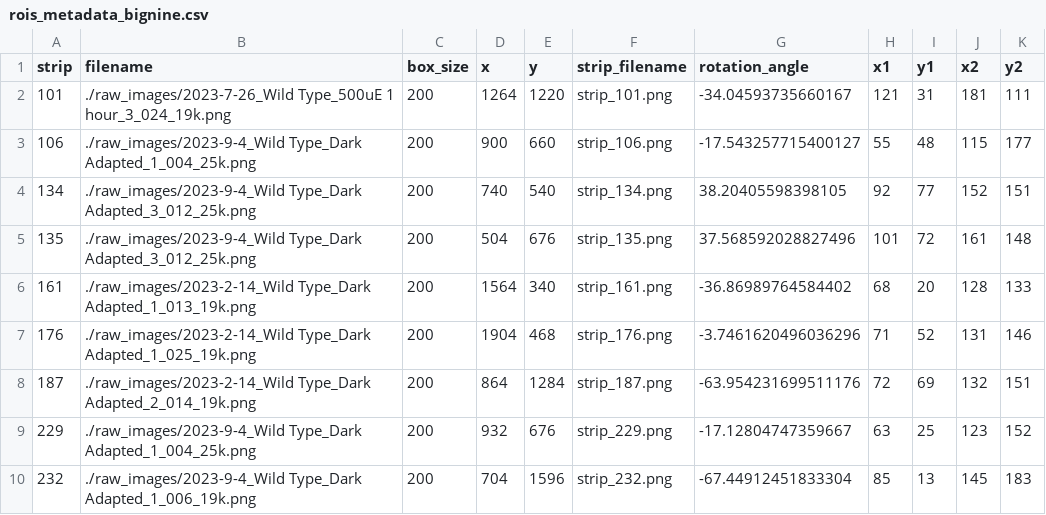
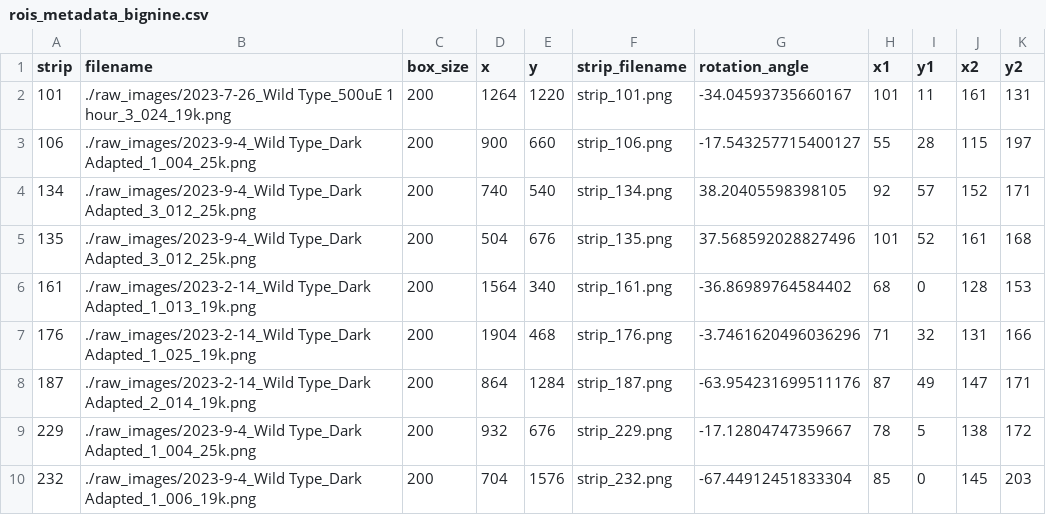
Before and after one commit to fieryWalrus1002/gapfinder_images, a CSV file: rois_metadata_bignine.csv, drawn as a sheet.

```diff
--- a/rois_metadata_bignine.csv
+++ b/rois_metadata_bignine.csv
@@ -1,10 +1,10 @@
 strip,filename,box_size,x,y,strip_filename,rotation_angle,x1,y1,x2,y2
-101,./raw_images/2023-7-26_Wild Type_500uE 1 hour_3_024_19k.png,200,1264,1220,strip_101.png,-34.04593735660167,121,31,181,111
-106,./raw_images/2023-9-4_Wild Type_Dark Adapted_1_004_25k.png,200,900,660,strip_106.png,-17.543257715400127,55,48,115,177
-134,./raw_images/2023-9-4_Wild Type_Dark Adapted_3_012_25k.png,200,740,540,strip_134.png,38.20405598398105,92,77,152,151
-135,./raw_images/2023-9-4_Wild Type_Dark Adapted_3_012_25k.png,200,504,676,strip_135.png,37.568592028827496,101,72,161,148
-161,./raw_images/2023-2-14_Wild Type_Dark Adapted_1_013_19k.png,200,1564,340,strip_161.png,-36.86989764584402,68,20,128,133
-176,./raw_images/2023-2-14_Wild Type_Dark Adapted_1_025_19k.png,200,1904,468,strip_176.png,-3.7461620496036296,71,52,131,146
-187,./raw_images/2023-2-14_Wild Type_Dark Adapted_2_014_19k.png,200,864,1284,strip_187.png,-63.954231699511176,72,69,132,151
-229,./raw_images/2023-9-4_Wild Type_Dark Adapted_1_004_25k.png,200,932,676,strip_229.png,-17.12804747359667,63,25,123,152
-232,./raw_images/2023-9-4_Wild Type_Dark Adapted_1_006_19k.png,200,704,1596,strip_232.png,-67.44912451833304,85,13,145,183
+101,./raw_images/2023-7-26_Wild Type_500uE 1 hour_3_024_19k.png,200,1264,1220,strip_101.png,-34.04593735660167,101,11,161,131
+106,./raw_images/2023-9-4_Wild Type_Dark Adapted_1_004_25k.png,200,900,660,strip_106.png,-17.543257715400127,55,28,115,197
+134,./raw_images/2023-9-4_Wild Type_Dark Adapted_3_012_25k.png,200,740,540,strip_134.png,38.20405598398105,92,57,152,171
+135,./raw_images/2023-9-4_Wild Type_Dark Adapted_3_012_25k.png,200,504,676,strip_135.png,37.568592028827496,101,52,161,168
+161,./raw_images/2023-2-14_Wild Type_Dark Adapted_1_013_19k.png,200,1564,340,strip_161.png,-36.86989764584402,68,0,128,153
+176,./raw_images/2023-2-14_Wild Type_Dark Adapted_1_025_19k.png,200,1904,468,strip_176.png,-3.7461620496036296,71,32,131,166
+187,./raw_images/2023-2-14_Wild Type_Dark Adapted_2_014_19k.png,200,864,1284,strip_187.png,-63.954231699511176,87,49,147,171
+229,./raw_images/2023-9-4_Wild Type_Dark Adapted_1_004_25k.png,200,932,676,strip_229.png,-17.12804747359667,78,5,138,172
+232,./raw_images/2023-9-4_Wild Type_Dark Adapted_1_006_19k.png,200,704,1576,strip_232.png,-67.44912451833304,85,0,145,203
```
Also changed, not shown: 12 other files.
